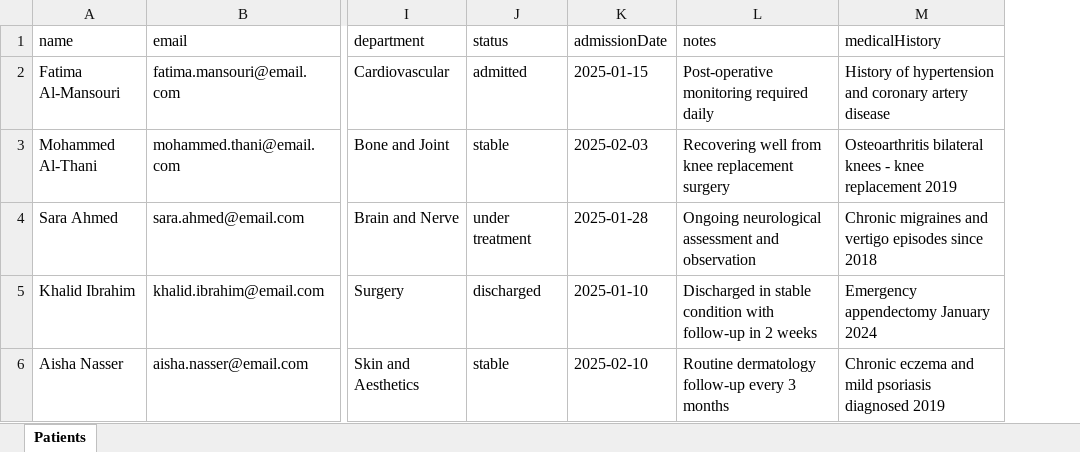
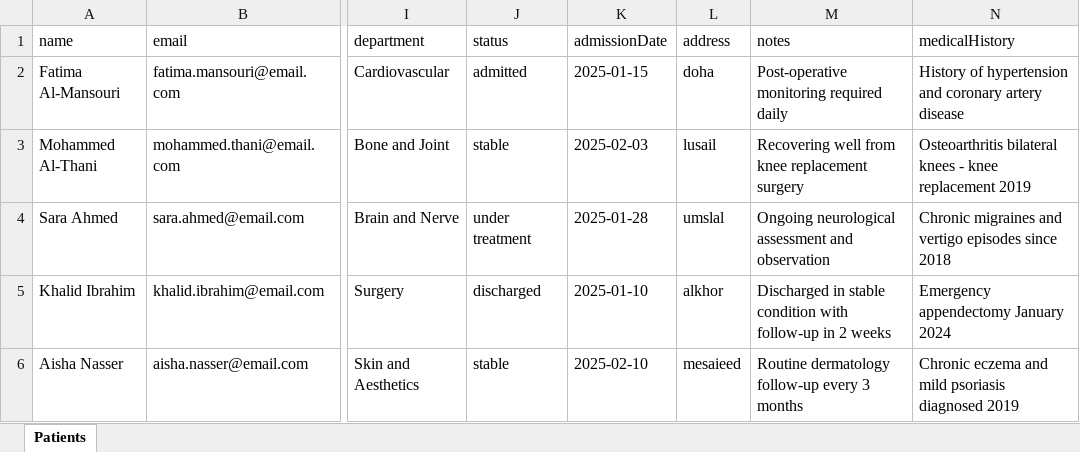
Before and after one commit to appdevmate/hospital, an Excel workbook: seeders/patients_sample_data.xlsx, sheet Patients, drawn as a sheet; only a part is shown, gaps mark what is left out; values as stored, in another font and other column widths than the file's, no borders; the diff names each change by its address in the sheet, - before the commit and + after, or states it on an @@ line.

```diff
--- a/seeders/patients_sample_data.xlsx (sheet Patients)
+++ b/seeders/patients_sample_data.xlsx (sheet Patients)
+column L (address), rows 2-6: doha | lusail | umslal | alkhor | mesaieed
```
Also changed, not shown: seeders/doctors_sample_data.xlsx, 4 other files.
